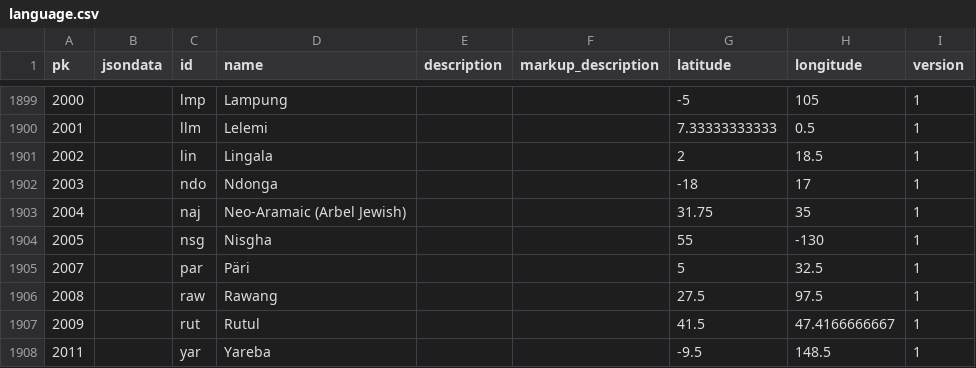
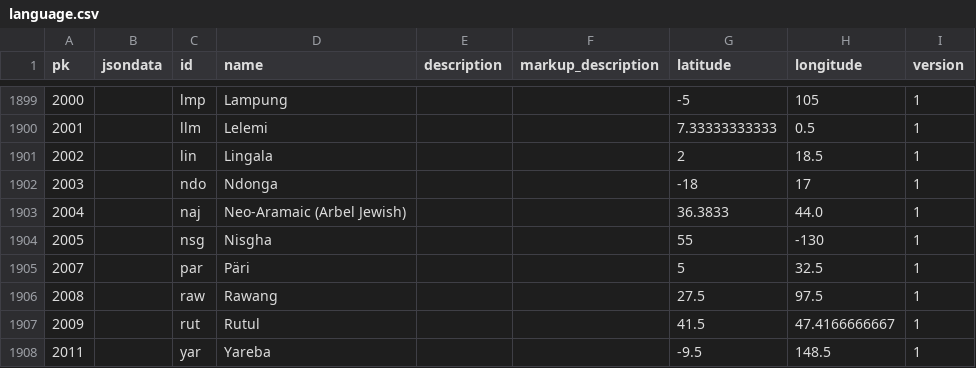
Before and after one commit to cldf-datasets/wals, a CSV file: raw/language.csv, drawn as a sheet; only a part is shown, gaps mark what is left out.

```diff
--- a/raw/language.csv
+++ b/raw/language.csv
@@ -1902,3 +1902,3 @@ pk,jsondata,id,name,description,markup_description,latitude,longitude,version
 2003,,ndo,Ndonga,,,-18,17,1
-2004,,naj,Neo-Aramaic (Arbel Jewish),,,31.75,35,1
+2004,,naj,Neo-Aramaic (Arbel Jewish),,,36.3833,44.0,1
 2005,,nsg,Nisgha,,,55,-130,1
```
Also changed, not shown: raw/countrylanguage.csv, raw/walslanguage.csv, 1 other file.
